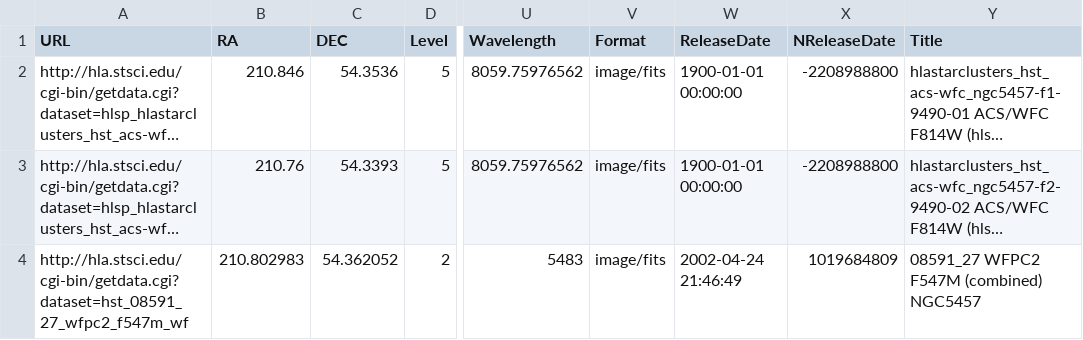
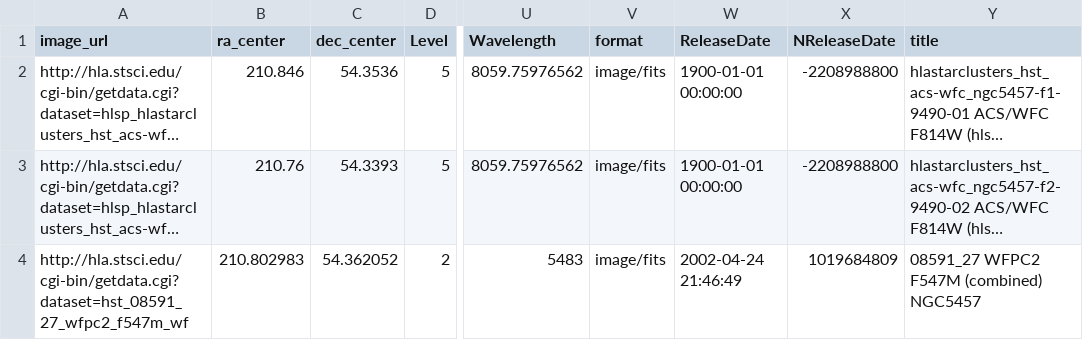
Before and after one commit to friendlyvo/friendlyVO, a CSV file: static/db/m101_r_0_HLA.csv, drawn as a sheet; only a part is shown, gaps mark what is left out; long unchanged cells end in …; the diff names each change by its address in the sheet, - before the commit and + after, or states it on an @@ line.

```diff
--- a/static/db/m101_r_0_HLA.csv
+++ b/static/db/m101_r_0_HLA.csv
-A1: URL
+A1: image_url
-B1: RA
+B1: ra_center
-C1: DEC
+C1: dec_center
-V1: Format
+V1: format
-Y1: Title
+Y1: title
```
Also changed, not shown: 1 other file.
